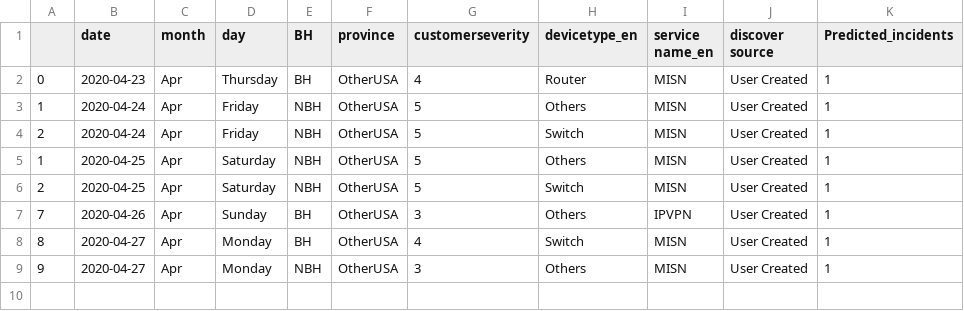
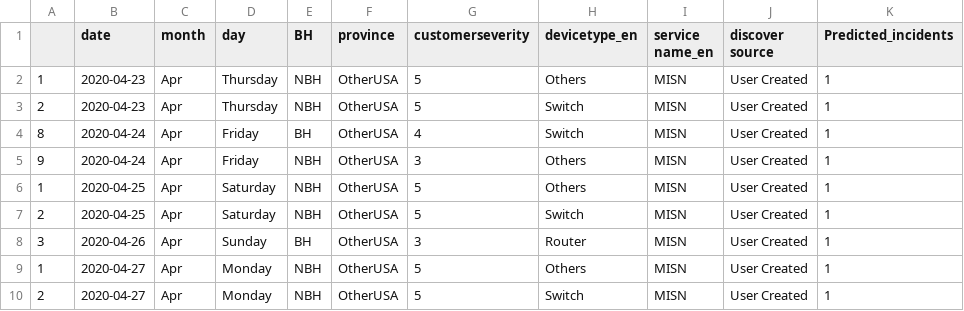
Before and after one commit to AnalyticsSolution/IncidentPredictionTraining, a CSV file: Output/prediction_output.csv, drawn as a sheet.

Commit message:
Pushing Output files to GIT repo

```diff
--- a/Output/prediction_output.csv
+++ b/Output/prediction_output.csv
@@ -1,9 +1,10 @@
 ,date,month,day,BH,province,customerseverity,devicetype_en,service name_en,discover source,Predicted_incidents
-0,2020-04-23,Apr,Thursday,BH,OtherUSA,4,Router,MISN,User Created,1
-1,2020-04-24,Apr,Friday,NBH,OtherUSA,5,Others,MISN,User Created,1
-2,2020-04-24,Apr,Friday,NBH,OtherUSA,5,Switch,MISN,User Created,1
+1,2020-04-23,Apr,Thursday,NBH,OtherUSA,5,Others,MISN,User Created,1
+2,2020-04-23,Apr,Thursday,NBH,OtherUSA,5,Switch,MISN,User Created,1
+8,2020-04-24,Apr,Friday,BH,OtherUSA,4,Switch,MISN,User Created,1
+9,2020-04-24,Apr,Friday,NBH,OtherUSA,3,Others,MISN,User Created,1
 1,2020-04-25,Apr,Saturday,NBH,OtherUSA,5,Others,MISN,User Created,1
 2,2020-04-25,Apr,Saturday,NBH,OtherUSA,5,Switch,MISN,User Created,1
-7,2020-04-26,Apr,Sunday,BH,OtherUSA,3,Others,IPVPN,User Created,1
-8,2020-04-27,Apr,Monday,BH,OtherUSA,4,Switch,MISN,User Created,1
-9,2020-04-27,Apr,Monday,NBH,OtherUSA,3,Others,MISN,User Created,1
+3,2020-04-26,Apr,Sunday,BH,OtherUSA,3,Router,MISN,User Created,1
+1,2020-04-27,Apr,Monday,NBH,OtherUSA,5,Others,MISN,User Created,1
+2,2020-04-27,Apr,Monday,NBH,OtherUSA,5,Switch,MISN,User Created,1
```
Also changed, not shown: Output/prediction_model_metrics.csv, 2 other files.
